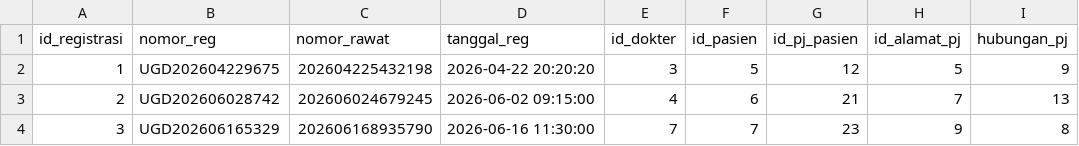
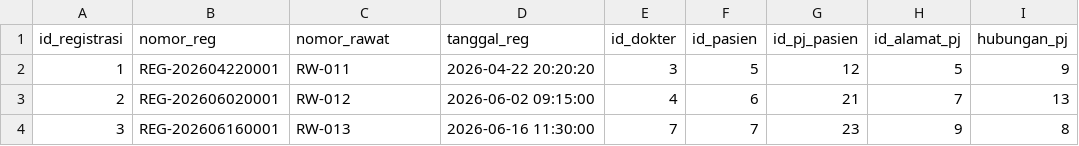
Before and after one commit to ikti-its/khanza-web, a CSV file: app/Features/UGD/Registrasi/registrasi.csv, drawn as a sheet; only a part is shown; the diff names each change by its address in the sheet, - before the commit and + after, or states it on an @@ line.

Commit message:
Update registrasi seeder

```diff
--- a/app/Features/UGD/Registrasi/registrasi.csv
+++ b/app/Features/UGD/Registrasi/registrasi.csv
-B2 (nomor_reg): UGD202604229675
+B2 (nomor_reg): REG-202604220001
-C2 (nomor_rawat): 202604225432198
+C2 (nomor_rawat): RW-011
-B3 (nomor_reg): UGD202606028742
+B3 (nomor_reg): REG-202606020001
-C3 (nomor_rawat): 202606024679245
+C3 (nomor_rawat): RW-012
-B4 (nomor_reg): UGD202606165329
+B4 (nomor_reg): REG-202606160001
-C4 (nomor_rawat): 202606168935790
+C4 (nomor_rawat): RW-013
```
Also changed, not shown: app/Features/RekamMedis/Registrasi/registrasi.csv.
